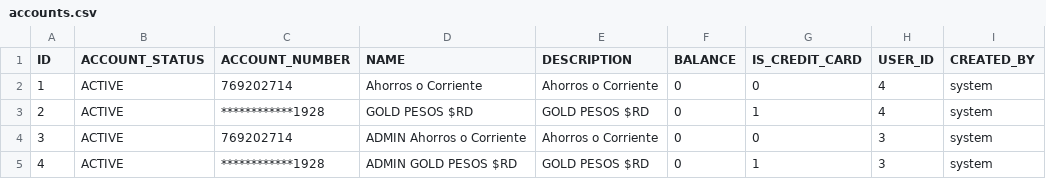
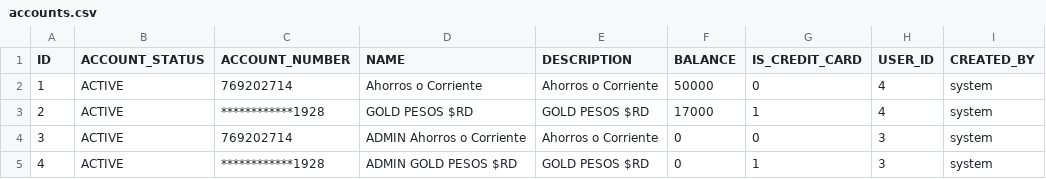
Before and after one commit to ncalderon/sf-web-client, a CSV file: src/main/resources/config/liquibase/accounts.csv, drawn as a sheet; only a part is shown; the diff names each change by its address in the sheet, - before the commit and + after, or states it on an @@ line.

```diff
--- a/src/main/resources/config/liquibase/accounts.csv
+++ b/src/main/resources/config/liquibase/accounts.csv
-F2 (BALANCE): 0
+F2 (BALANCE): 50000
-F3 (BALANCE): 0
+F3 (BALANCE): 17000
```
Also changed, not shown: 1 other file.
